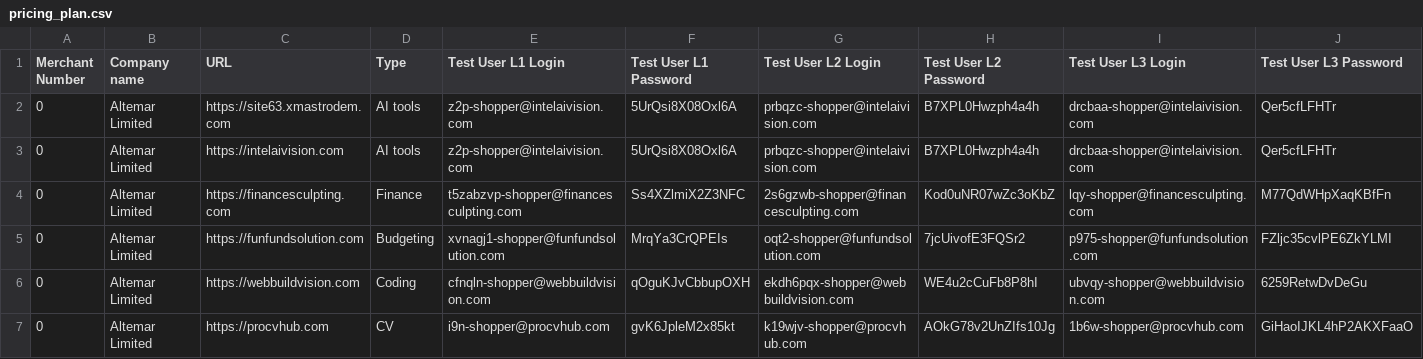
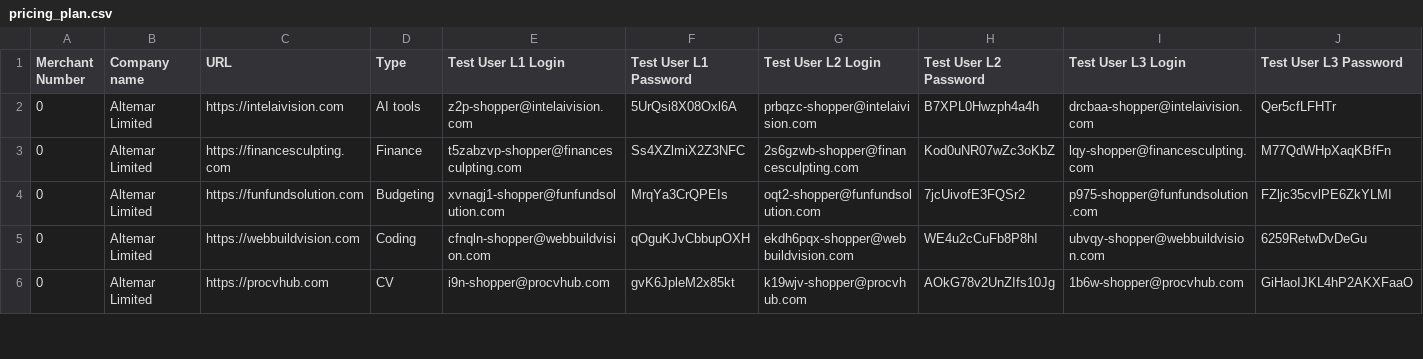
Before and after one commit to Metricalo-Asia/Monitoring-Tools, a CSV file: pricing_plan.csv, drawn as a sheet; only a part is shown.

Commit message:
Updated UI Price Plan agent

```diff
--- a/pricing_plan.csv
+++ b/pricing_plan.csv
@@ -1,3 +1,2 @@
 Merchant Number,Company name,URL,Type,Test User L1 Login,Test User L1 Password,Test User L2 Login,Test User L2 Password,Test User L3 Login,Test User L3 Password
-0,Altemar Limited,https://site63.xmastrodem.com,AI tools,z2p-shopper@intelaivision.com,5UrQsi8X08Oxl6A,prbqzc-shopper@intelaivision.com,B7XPL0Hwzph4a4h,drcbaa-shopper@intelaivision.com,Qer5cfLFHTr
 0,Altemar Limited,https://intelaivision.com,AI tools,z2p-shopper@intelaivision.com,5UrQsi8X08Oxl6A,prbqzc-shopper@intelaivision.com,B7XPL0Hwzph4a4h,drcbaa-shopper@intelaivision.com,Qer5cfLFHTr
```
Also changed, not shown: 1 other file.
